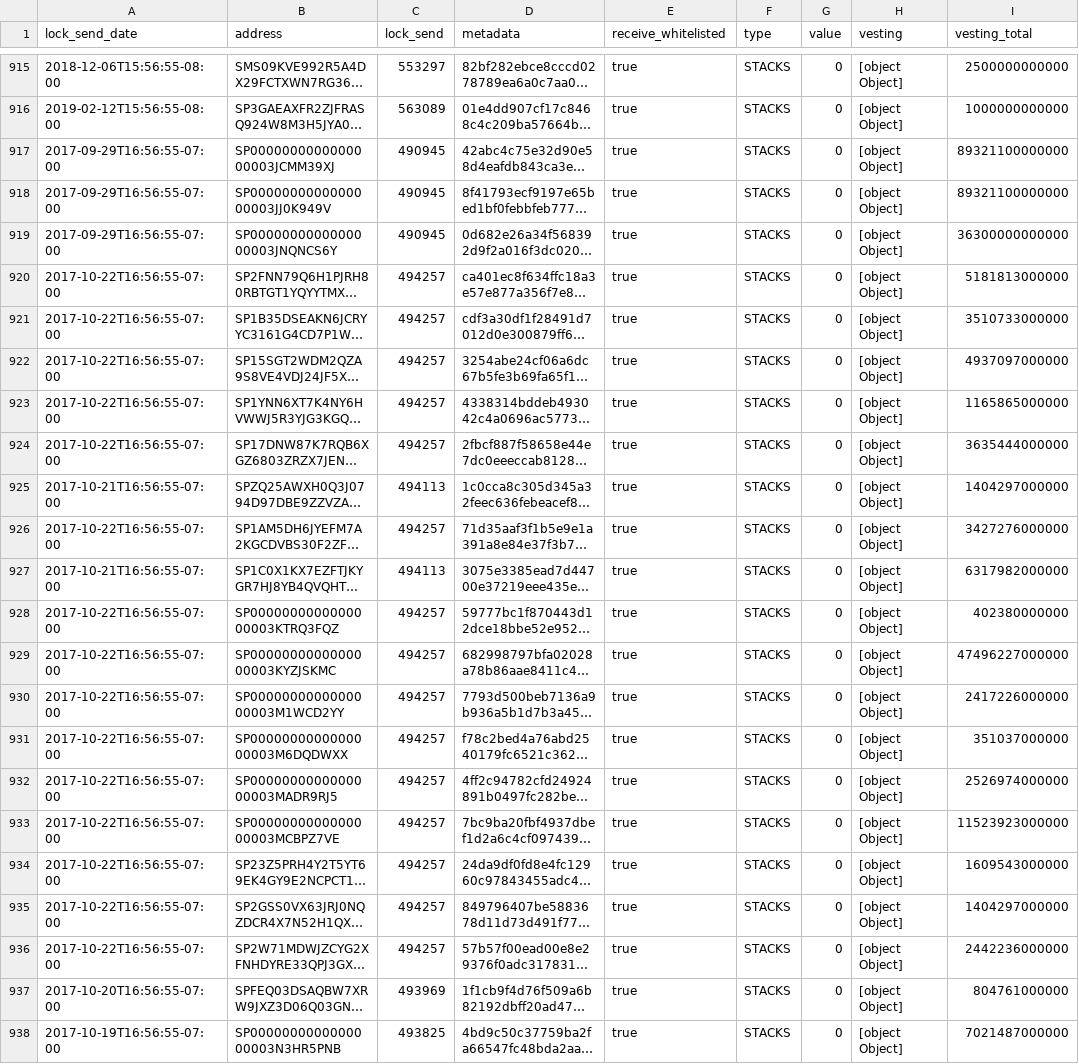
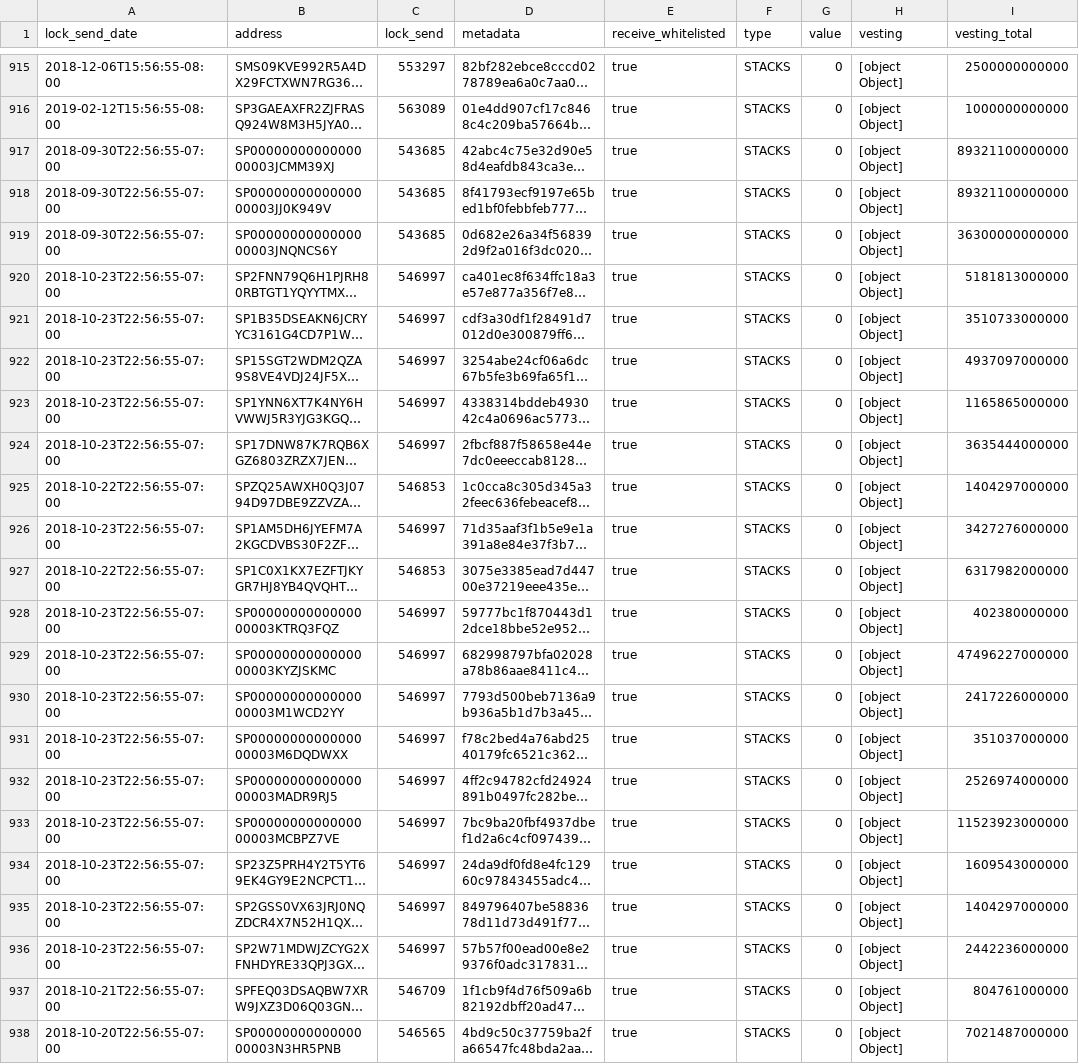
Before and after one commit to stacks-archive/blockstack-explorer, a CSV file: data/genesis.csv, drawn as a sheet; only a part is shown, gaps mark what is left out; long unchanged cells end in …; the diff covers the shown part only; the diff names each change by its address in the sheet, - before the commit and + after, or states it on an @@ line.

Commit message:
new genesis

```diff
--- a/data/genesis.csv
+++ b/data/genesis.csv
-A917:A919 (lock_send_date): 2017-09-29T16:56:55-07:00
+A917:A919 (lock_send_date): 2018-09-30T22:56:55-07:00
-C917:C919 (lock_send): 490945
+C917:C919 (lock_send): 543685
-A920:A924 (lock_send_date): 2017-10-22T16:56:55-07:00
+A920:A924 (lock_send_date): 2018-10-23T22:56:55-07:00
-C920:C924 (lock_send): 494257
+C920:C924 (lock_send): 546997
-A925 (lock_send_date): 2017-10-21T16:56:55-07:00
+A925 (lock_send_date): 2018-10-22T22:56:55-07:00
-C925 (lock_send): 494113
+C925 (lock_send): 546853
-A926 (lock_send_date): 2017-10-22T16:56:55-07:00
+A926 (lock_send_date): 2018-10-23T22:56:55-07:00
-C926 (lock_send): 494257
+C926 (lock_send): 546997
-A927 (lock_send_date): 2017-10-21T16:56:55-07:00
+A927 (lock_send_date): 2018-10-22T22:56:55-07:00
-C927 (lock_send): 494113
+C927 (lock_send): 546853
-A928:A936 (lock_send_date): 2017-10-22T16:56:55-07:00
+A928:A936 (lock_send_date): 2018-10-23T22:56:55-07:00
-C928:C936 (lock_send): 494257
+C928:C936 (lock_send): 546997
-A937 (lock_send_date): 2017-10-20T16:56:55-07:00
+A937 (lock_send_date): 2018-10-21T22:56:55-07:00
-C937 (lock_send): 493969
+C937 (lock_send): 546709
-A938 (lock_send_date): 2017-10-19T16:56:55-07:00
+A938 (lock_send_date): 2018-10-20T22:56:55-07:00
-C938 (lock_send): 493825
+C938 (lock_send): 546565
```
Also changed, not shown: 38 edited cells elsewhere in this file, 1 other file.
